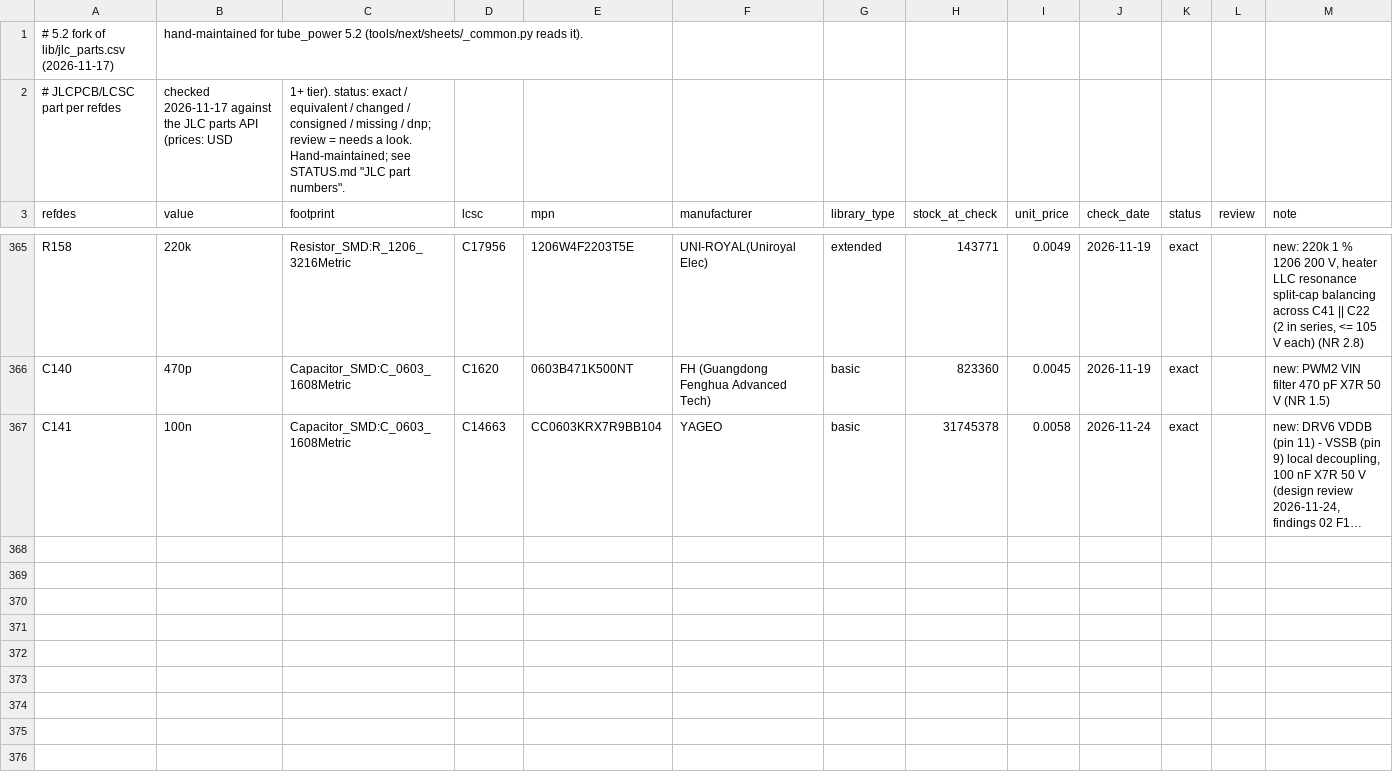
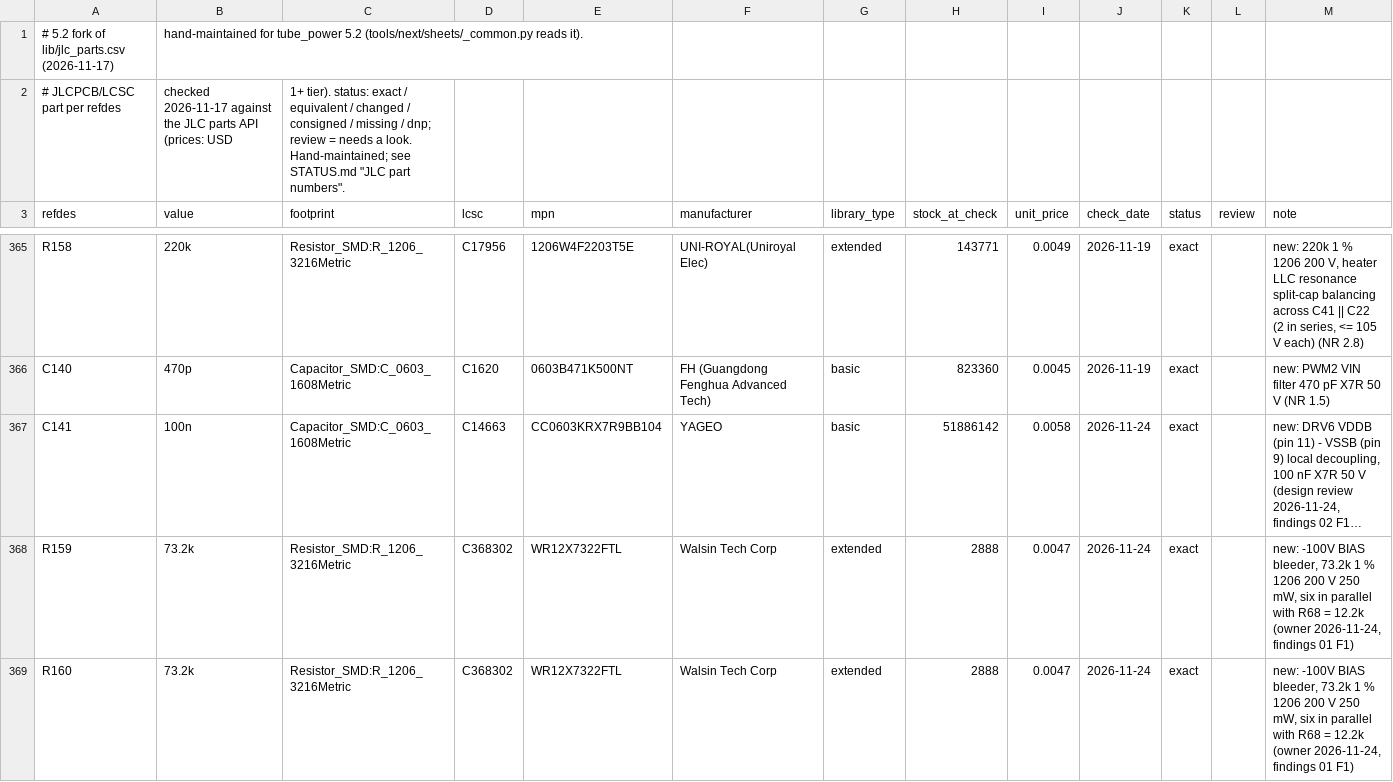
Before and after one commit to johonkanen/tube_psu_kicad, a CSV file: lib/jlc_parts_next.csv, drawn as a sheet; only a part is shown, gaps mark what is left out; long unchanged cells end in …; the diff covers the shown part only; the diff names each change by its address in the sheet, - before the commit and + after, or states it on an @@ line.

```diff
--- a/lib/jlc_parts_next.csv
+++ b/lib/jlc_parts_next.csv
-H367 (stock_at_check): 31745378
+H367 (stock_at_check): 51886142
+row 368: R159 | 73.2k | Resistor_SMD:R_1206_3216Metric | C368302 | WR12X7322FTL | Walsin Tech Corp | extended | 2888 | 0.0047 | 2026-11-24 | exact |  | new: -100V BIAS bleeder, 73.2k 1 % 1206 200 V 250 mW, six in parallel with R68 = 12.2k (owner 2026-11-24, findings 01 F1)
+row 369: R160 | 73.2k | Resistor_SMD:R_1206_3216Metric | C368302 | WR12X7322FTL | Walsin Tech Corp | extended | 2888 | 0.0047 | 2026-11-24 | exact |  | new: -100V BIAS bleeder, 73.2k 1 % 1206 200 V 250 mW, six in parallel with R68 = 12.2k (owner 2026-11-24, findings 01 F1)
```
Also changed, not shown: 3 added rows and 9 edited cells elsewhere in this file, lib/footprint_map_next.csv, lib/part_map_next.csv, 8 other files.
